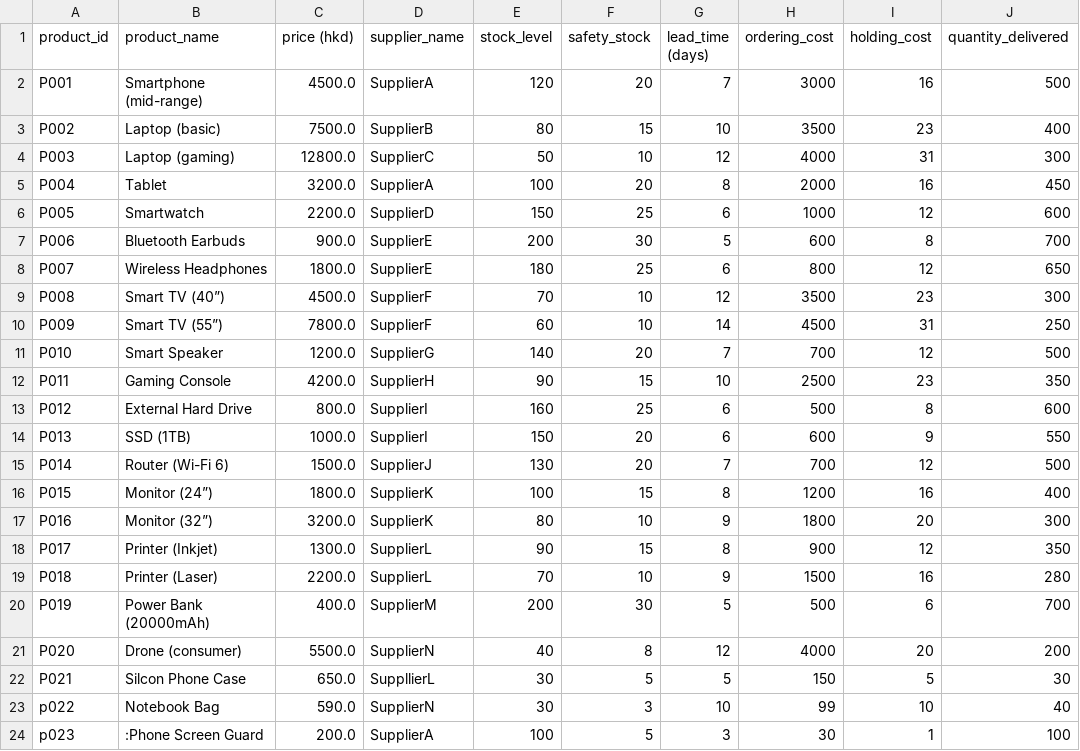
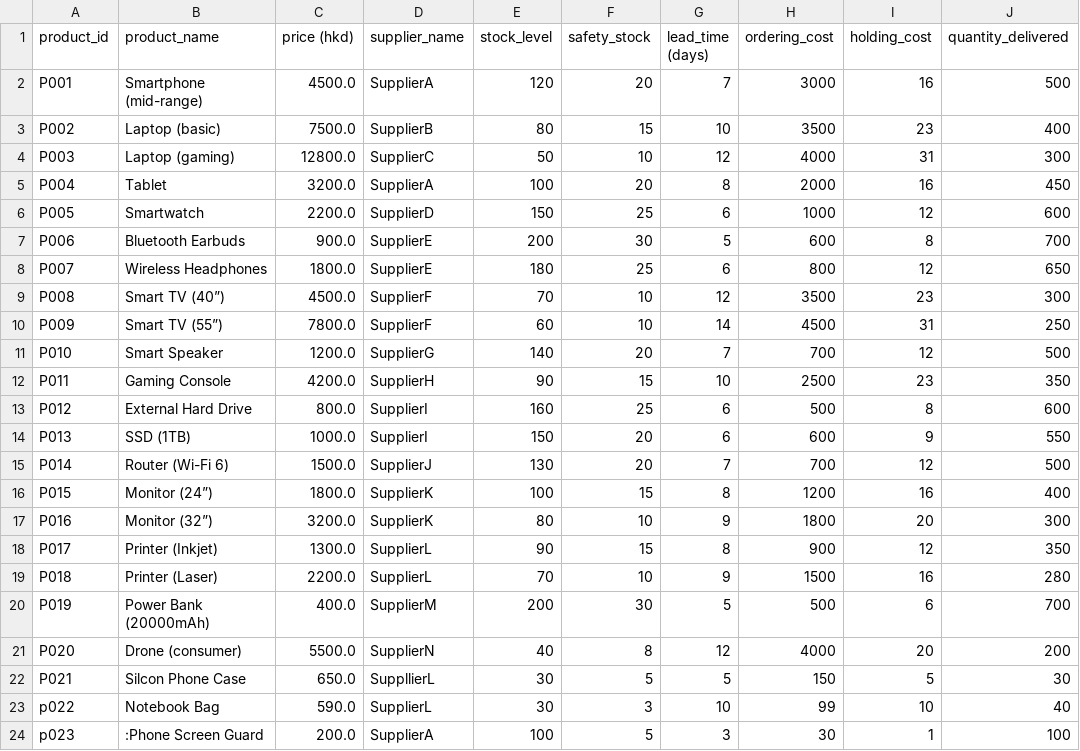
Before and after one commit to baxwithouttongue/smart-inventory-management-system, a CSV file: Task1/csv/product.csv, drawn as a sheet; only a part is shown; the diff names each change by its address in the sheet, - before the commit and + after, or states it on an @@ line.

Commit message:
Update product.csv in Task1

```diff
--- a/Task1/csv/product.csv
+++ b/Task1/csv/product.csv
-D23 (supplier_name): SupplierN
+D23 (supplier_name): SupplierL
```
